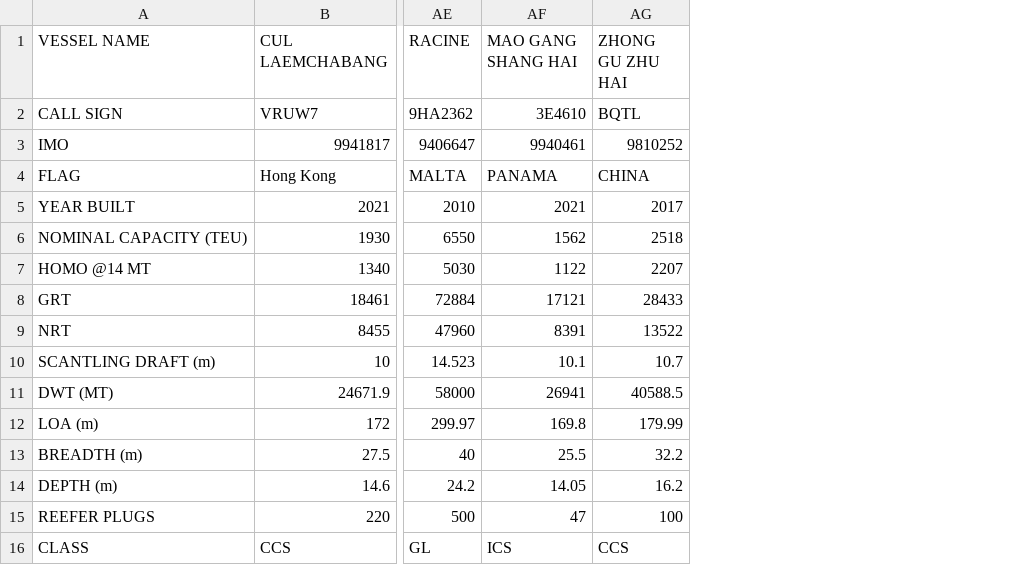
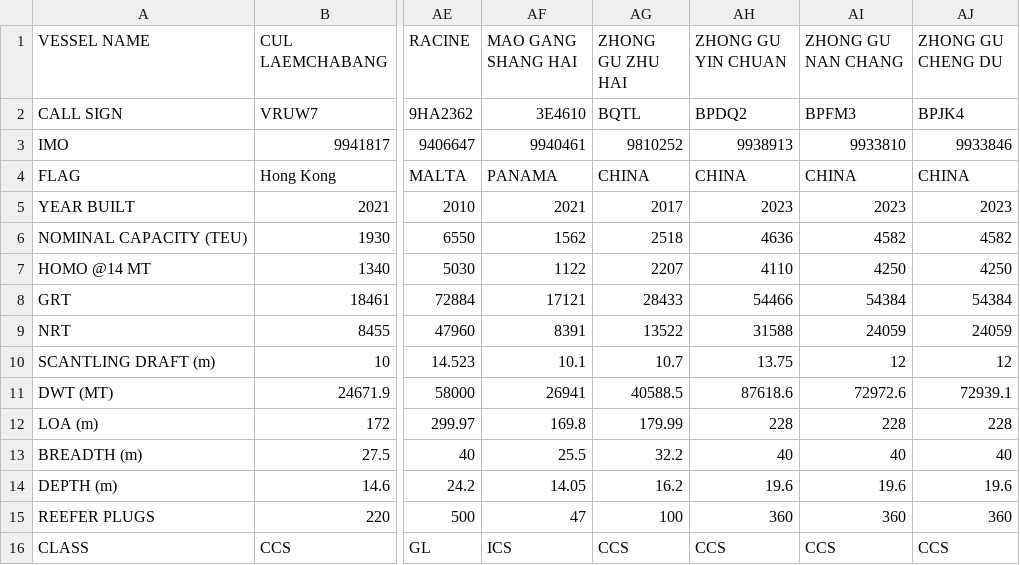
Before and after one commit to LeahLiuL/Schedule-Simulation, a CSV file: shipping_data/cul_ship_particular.csv, drawn as a sheet; only a part is shown, gaps mark what is left out; the diff names each change by its address in the sheet, - before the commit and + after, or states it on an @@ line.

Commit message:
feat: add particular for ZHONG GU YIN CHUAN, NAN CHANG, CHENG DU

```diff
--- a/shipping_data/cul_ship_particular.csv
+++ b/shipping_data/cul_ship_particular.csv
+column AH (ZHONG GU YIN CHUAN), rows 2-16: BPDQ2 | 9938913 | CHINA | 2023 | 4636 | 4110 | 54466 | 31588 | 13.75 | 87618.6 | 228 | 40 | 19.6 | 360 | CCS
+column AI (ZHONG GU NAN CHANG), rows 2-16: BPFM3 | 9933810 | CHINA | 2023 | 4582 | 4250 | 54384 | 24059 | 12 | 72972.6 | 228 | 40 | 19.6 | 360 | CCS
+column AJ (ZHONG GU CHENG DU), rows 2-16: BPJK4 | 9933846 | CHINA | 2023 | 4582 | 4250 | 54384 | 24059 | 12 | 72939.1 | 228 | 40 | 19.6 | 360 | CCS
```
